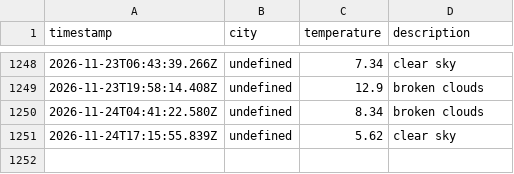
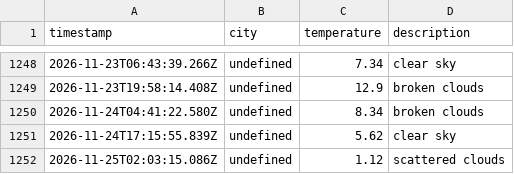
Before and after one commit to zebasaran3/Weather-app, a CSV file: data/weather_log.csv, drawn as a sheet; only a part is shown, gaps mark what is left out; the diff names each change by its address in the sheet, - before the commit and + after, or states it on an @@ line.

```diff
--- a/data/weather_log.csv
+++ b/data/weather_log.csv
+row 1252: 2026-11-25T02:03:15.086Z | undefined | 1.12 | scattered clouds
```
Also changed, not shown: 1 other file.
